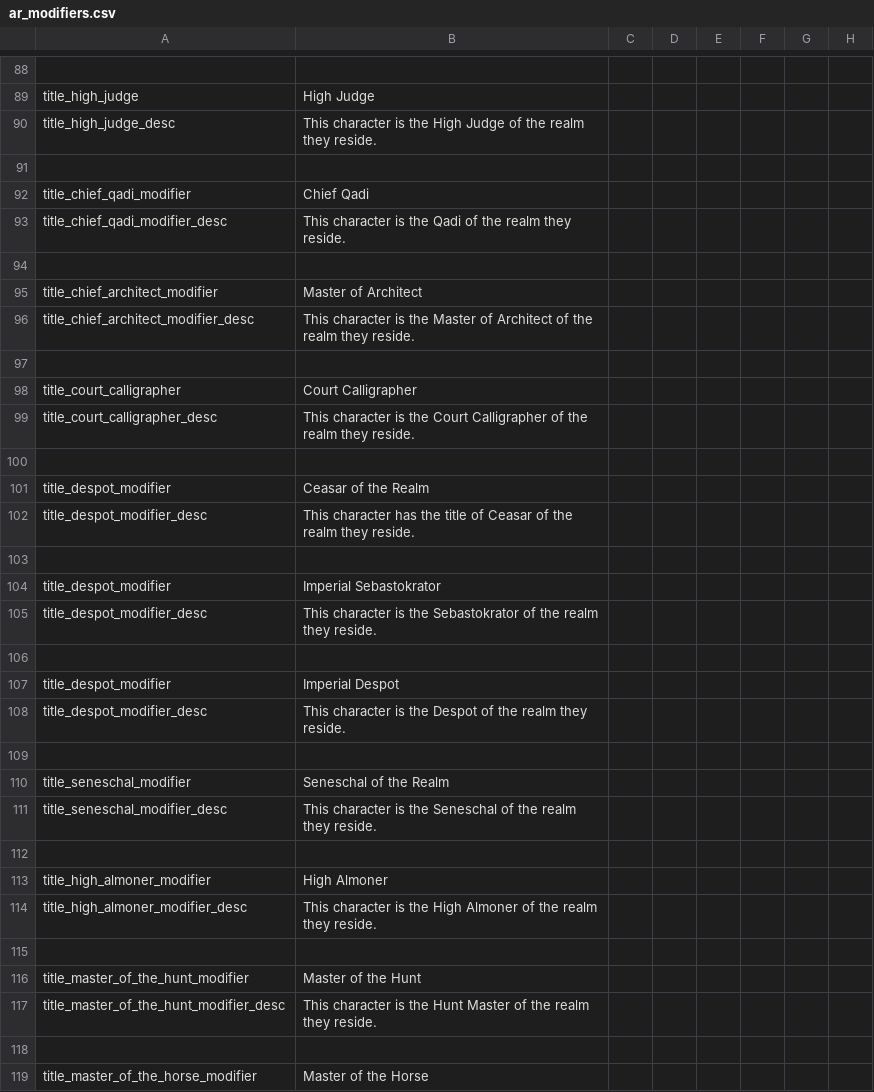
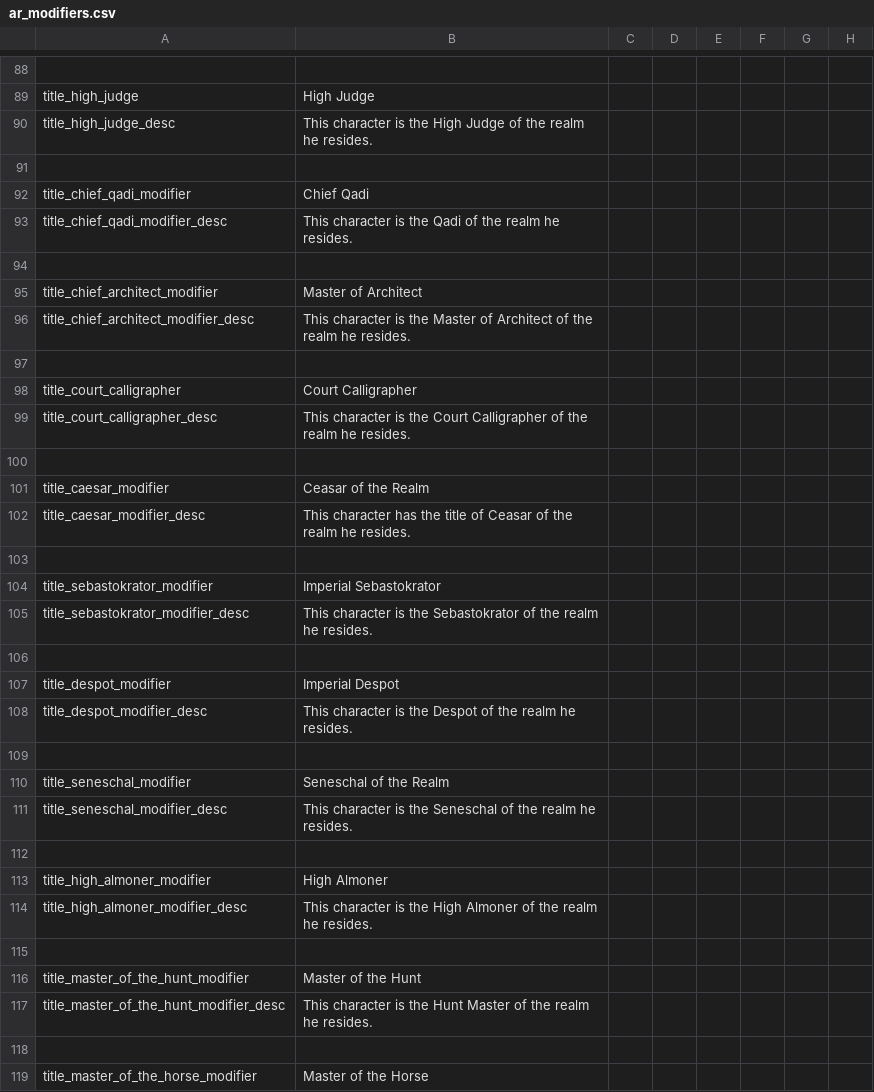
Before and after one commit to Archidemos/extradecisions, a CSV file: localisation/ar_modifiers.csv, drawn as a sheet; only a part is shown, gaps mark what is left out; the diff covers the shown part only; the diff names each change by its address in the sheet, - before the commit and + after, or states it on an @@ line.

```diff
--- a/localisation/ar_modifiers.csv
+++ b/localisation/ar_modifiers.csv
-B90: …the realm they reside.
+B90: …the realm he resides.
-B93: …the realm they reside.
+B93: …the realm he resides.
-B96: …the realm they reside.
+B96: …the realm he resides.
-B99: …the realm they reside.
+B99: …the realm he resides.
-A101: title_despot_modifier
+A101: title_caesar_modifier
-A102: title_despot_modifier_desc
+A102: title_caesar_modifier_desc
-B102: …the realm they reside.
+B102: …the realm he resides.
-A104: title_despot_modifier
+A104: title_sebastokrator_modifier
-A105: title_despot_modifier_desc
+A105: title_sebastokrator_modifier_desc
-B105: …the realm they reside.
+B105: …the realm he resides.
-B108: …the realm they reside.
+B108: …the realm he resides.
-B111: …the realm they reside.
+B111: …the realm he resides.
-B114: …the realm they reside.
+B114: …the realm he resides.
-B117: …the realm they reside.
+B117: …the realm he resides.
```
Also changed, not shown: 9 edited cells elsewhere in this file, localisation/ar_titles.csv, 4 other files.
